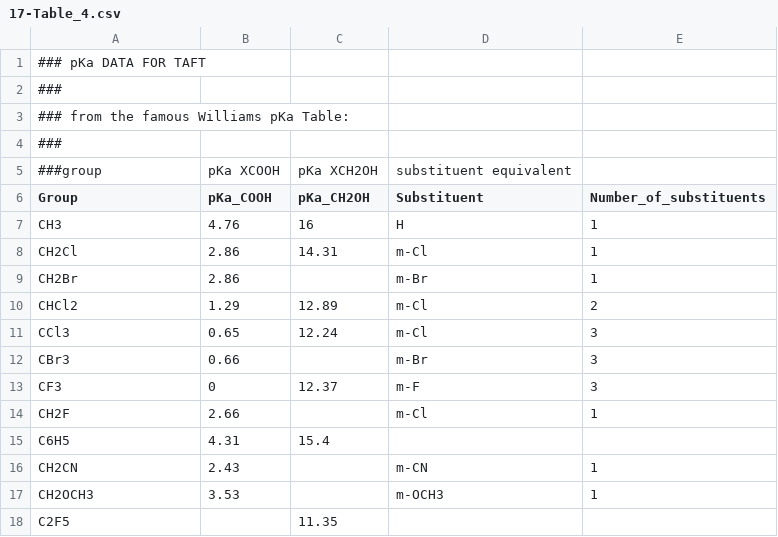
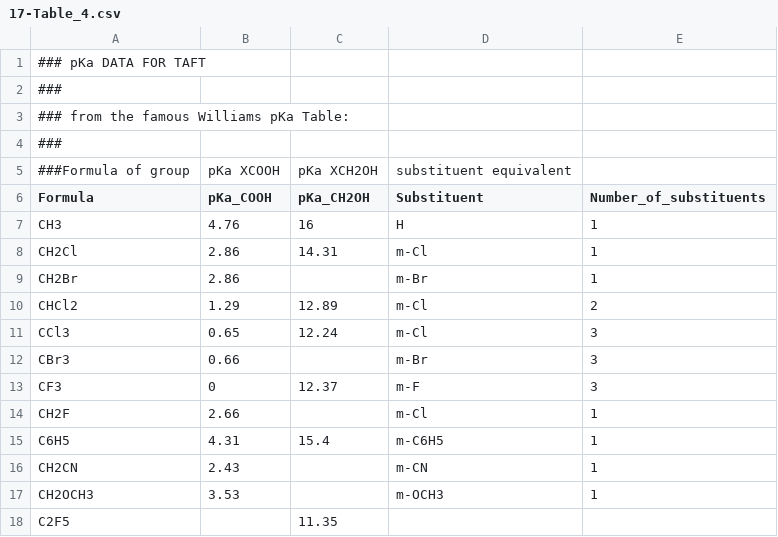
Before and after one commit to blinkletter/4410PythonNotebooks, a CSV file: Class_17/data/17-Table_4.csv, drawn as a sheet.

```diff
--- a/Class_17/data/17-Table_4.csv
+++ b/Class_17/data/17-Table_4.csv
@@ -4,4 +4,4 @@
 ###
-###group,  pKa XCOOH,     pKa XCH2OH,    substituent equivalent
-Group,      pKa_COOH,      pKa_CH2OH,    Substituent, Number_of_substituents
+###Formula of group, pKa XCOOH, pKa XCH2OH, substituent equivalent
+Formula,             pKa_COOH,  pKa_CH2OH,  Substituent, Number_of_substituents
 CH3,                 4.76,       16,      H,            1
@@ -14,3 +14,3 @@ CF3,                 0,          12.37,   m-F,          3
 CH2F,                2.66,        ,       m-Cl,         1
-C6H5,                4.31,       15.4,       ,
+C6H5,                4.31,       15.4,    m-C6H5,       1
 CH2CN,               2.43,         ,      m-CN,         1
```
Also changed, not shown: 1 other file.
